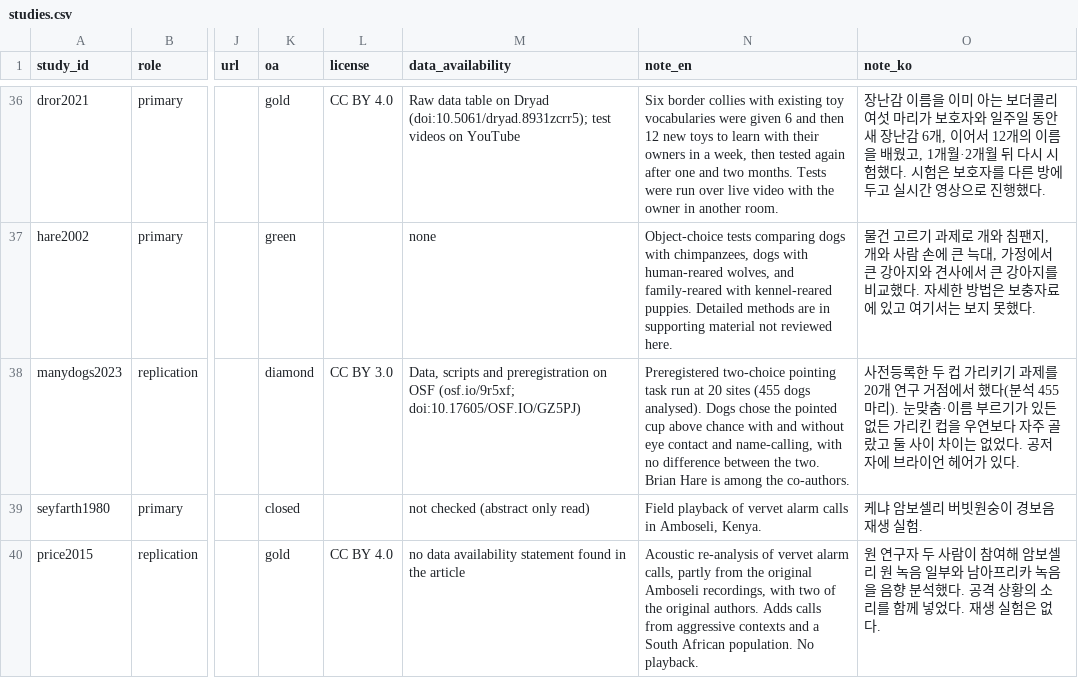
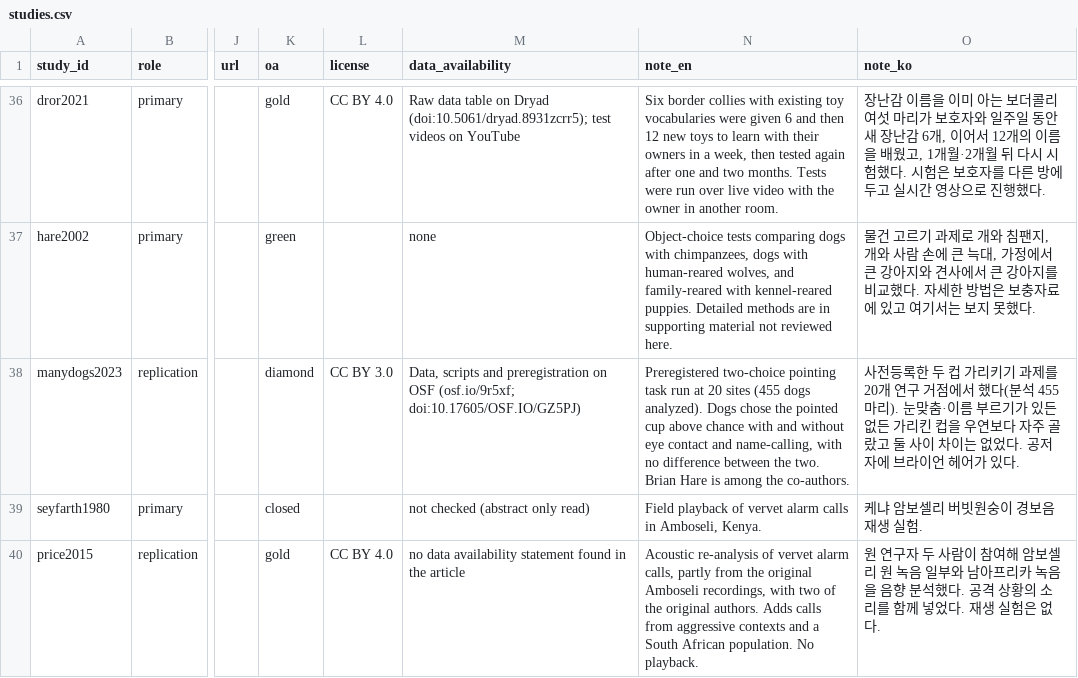
Before and after one commit to BowonKwon/Animal-Signals, a CSV file: data/studies.csv, drawn as a sheet; only a part is shown, gaps mark what is left out; the diff covers the shown part only; the diff names each change by its address in the sheet, - before the commit and + after, or states it on an @@ line.

```diff
--- a/data/studies.csv
+++ b/data/studies.csv
-N38 (note_en): …(455 dogs analysed). Dogs chose…
+N38 (note_en): …(455 dogs analyzed). Dogs chose…
```
Also changed, not shown: 18 edited cells elsewhere in this file, data/aic_checks.csv, data/claims.csv, 14 other files.
